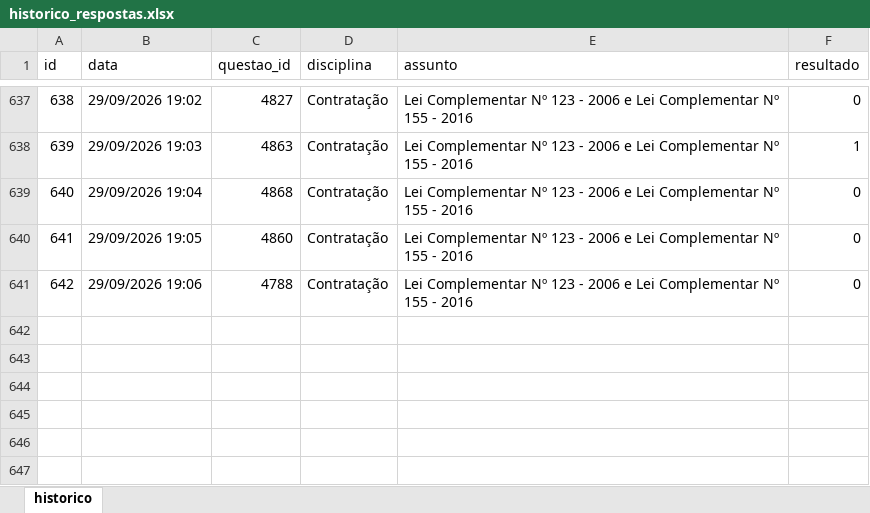
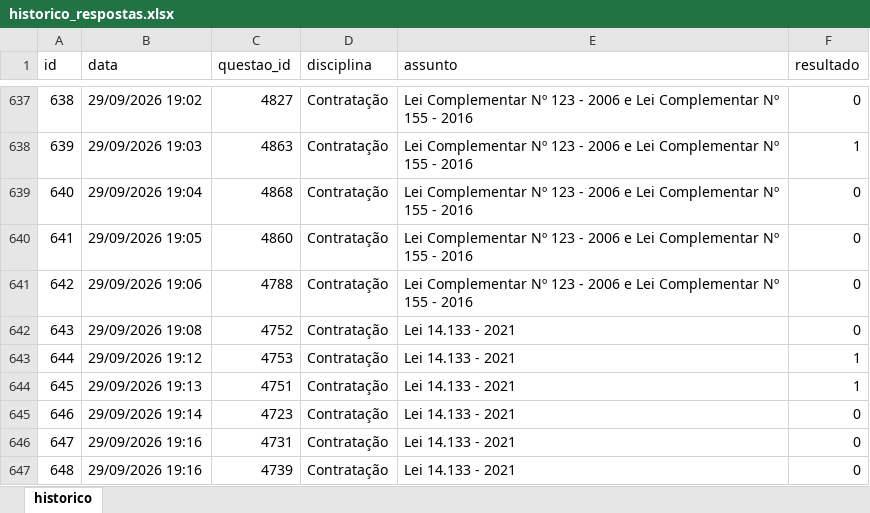
Before and after one commit to Lucas-Oliveira-wd/simulado, an Excel workbook: banco_de_dados/historico_respostas.xlsx, sheet historico, drawn as a sheet; only a part is shown, gaps mark what is left out; values as stored, in another font and other column widths than the file's, no borders; the diff names each change by its address in the sheet, - before the commit and + after, or states it on an @@ line.

Commit message:
:up: algumas questoes respondidas - contr

```diff
--- a/banco_de_dados/historico_respostas.xlsx (sheet historico)
+++ b/banco_de_dados/historico_respostas.xlsx (sheet historico)
+row 642: 643 | 29/09/2026 19:08 | 4752 | Contratação | Lei 14.133 - 2021 | 0
+row 643: 644 | 29/09/2026 19:12 | 4753 | Contratação | Lei 14.133 - 2021 | 1
+row 644: 645 | 29/09/2026 19:13 | 4751 | Contratação | Lei 14.133 - 2021 | 1
+row 645: 646 | 29/09/2026 19:14 | 4723 | Contratação | Lei 14.133 - 2021 | 0
+row 646: 647 | 29/09/2026 19:16 | 4731 | Contratação | Lei 14.133 - 2021 | 0
+row 647: 648 | 29/09/2026 19:16 | 4739 | Contratação | Lei 14.133 - 2021 | 0
```
Also changed, not shown: 1 other file.
